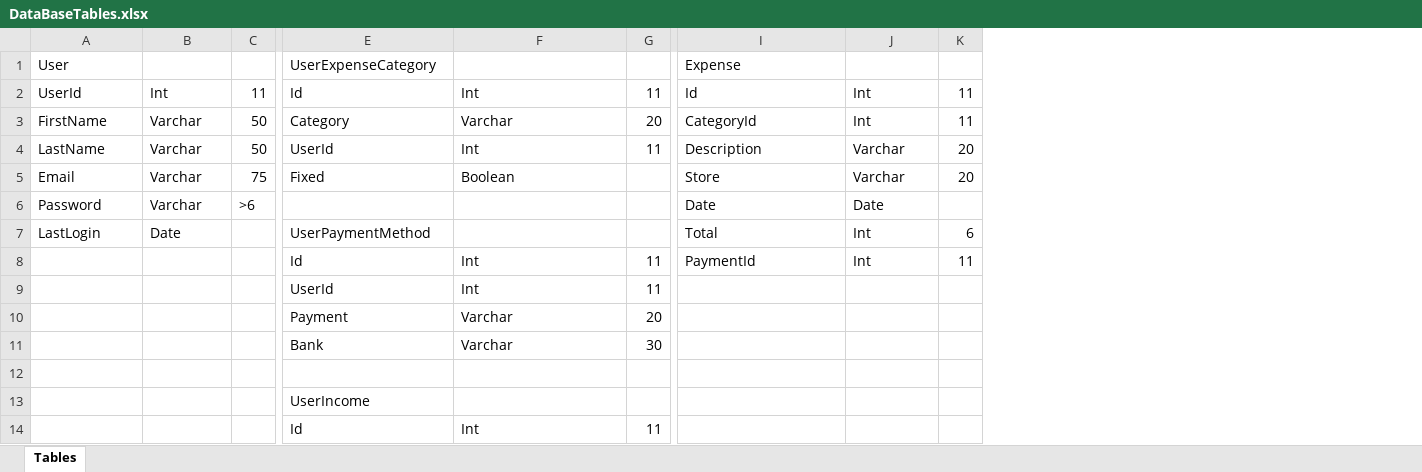
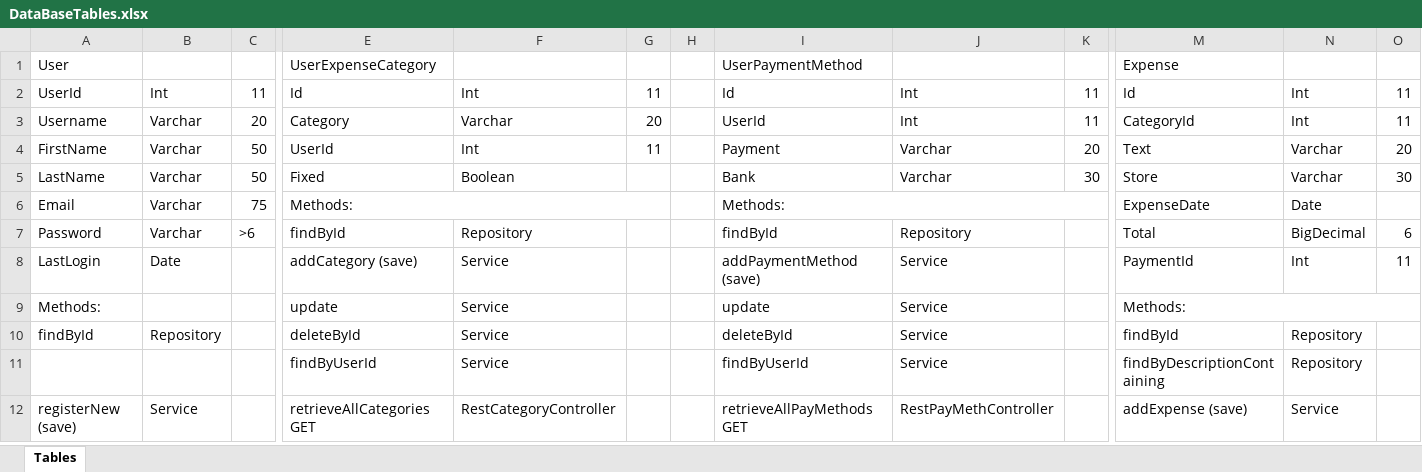
Before and after one commit to fderisio/SaveUp-BackEnd, an Excel workbook: Docs/DataBaseTables.xlsx, sheet Tables, drawn as a sheet; only a part is shown, gaps mark what is left out; values as stored, in another font and other column widths than the file's, no cell formats; removed rows and columns are numbered as before the commit, all else as after; rows hold the shown columns only; the diff covers the shown part only; the diff names each change by its address in the sheet, - before the commit and + after, or states it on an @@ line.

```diff
--- a/Docs/DataBaseTables.xlsx (sheet Tables)
+++ b/Docs/DataBaseTables.xlsx (sheet Tables)
+column H, empty
+column I, rows 1-5: UserPaymentMethod | Id | UserId | Payment | Bank; rows 7-9: findById | addPaymentMethod (save) | update
+column J, rows 2-5: Int | Int | Varchar | Varchar; rows 7-9: Repository | Service | Service
+column K, rows 2-5: 11 | 11 | 20 | 30
-A3: FirstName
+A3: Username
-C3: 50
+C3: 20
-A4: LastName
+A4: FirstName
-M4: Description
+M4: Text
-A5: Email
+A5: LastName
-C5: 75
+C5: 50
-O5: 20
+O5: 30
+row 6: Email | Varchar | 75 | Methods: |  |  |  | Methods: |  |  | ExpenseDate | Date
-E7: (empty)
+E7: findById
-F7: (empty)
+F7: Repository
-M7: Date
+M7: Total
-N7: Date
+N7: BigDecimal
-O7: (empty)
+O7: 6
-E8: UserPaymentMethod
+E8: addCategory (save)
-F8: (empty)
+F8: Service
-M8: Total
+M8: PaymentId
-O8: 6
+O8: 11
-row 8:  |  |  | Id | Int | 11 | PaymentId | Int | 11
-row 9:  |  |  | UserId | Int | 11
-row 10:  |  |  | Payment | Varchar | 20
-row 11:  |  |  | Bank | Varchar | 30
-row 9: (empty)
+row 9: Methods: |  |  | update | Service |  |  | update | Service |  | Methods:
+M9:O9 merged
-row 13:  |  |  | UserIncome
-row 14:  |  |  | Id | Int | 11
+row 10: findById | Repository |  | deleteById | Service |  |  | deleteById | Service |  | findById | Repository
+row 11:  |  |  | findByUserId | Service |  |  | findByUserId | Service |  | findByDescriptionContaining | Repository
+row 12: registerNew (save) | Service |  | retrieveAllCategories GET | RestCategoryController |  |  | retrieveAllPayMethods GET | RestPayMethController |  | addExpense (save) | Service
```
Also changed, not shown: 12 added rows and 3 edited cells elsewhere in this sheet, cell formats, 2 other files.
